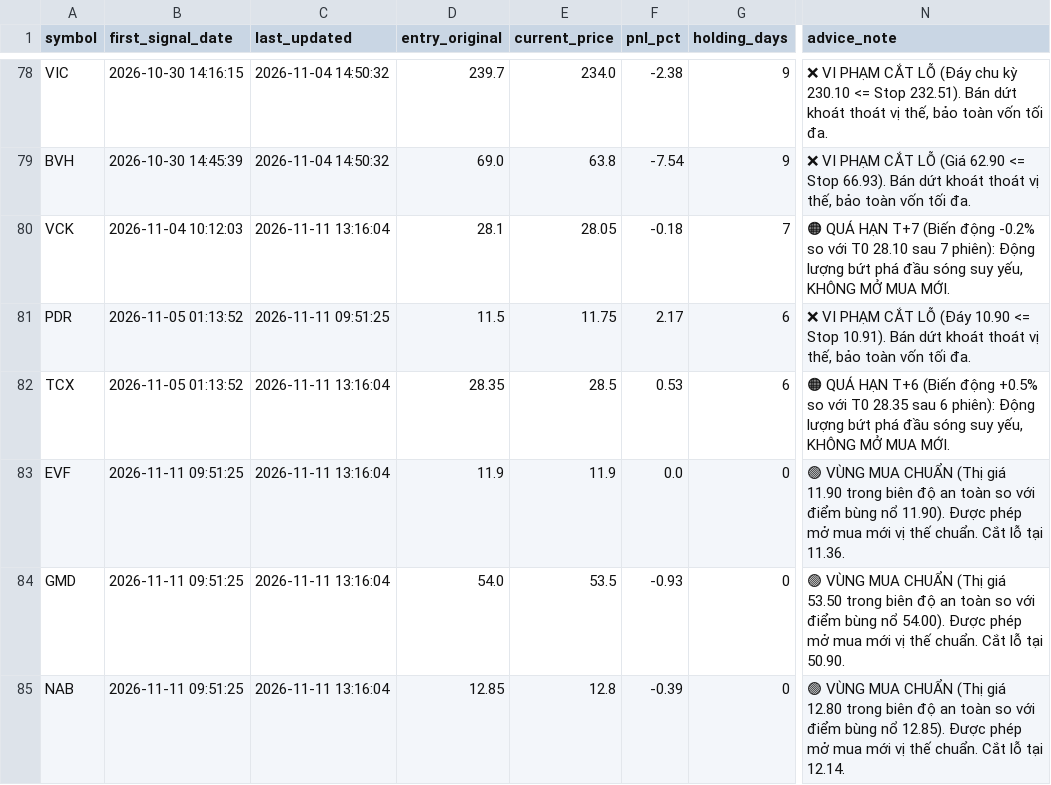
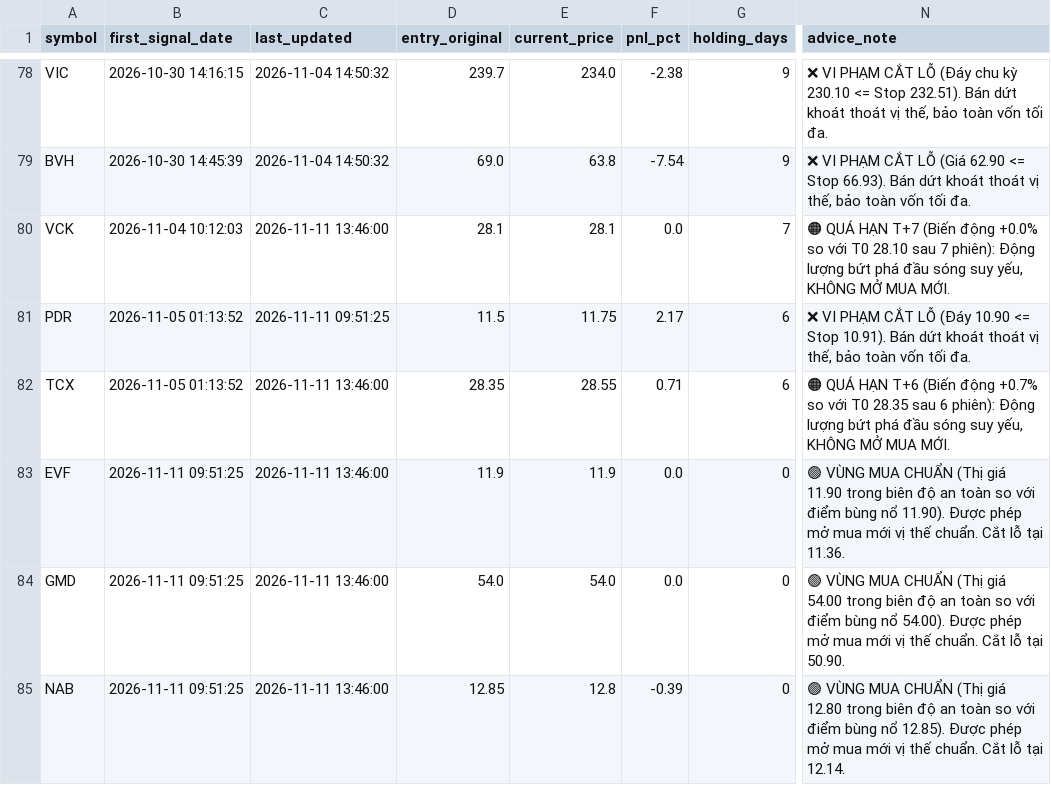
Before and after one commit to DaniNguyen2509/Neiro-Stock-VN, a CSV file: data/ml_signals_dataset.csv, drawn as a sheet; only a part is shown, gaps mark what is left out; the diff covers the shown part only; the diff names each change by its address in the sheet, - before the commit and + after, or states it on an @@ line.

```diff
--- a/data/ml_signals_dataset.csv
+++ b/data/ml_signals_dataset.csv
-C80 (last_updated): 2026-11-11 13:16:04
+C80 (last_updated): 2026-11-11 13:46:00
-E80 (current_price): 28.05
+E80 (current_price): 28.1
-F80 (pnl_pct): -0.18
+F80 (pnl_pct): 0.0
-N80 (advice_note): …(Biến động -0.2% so với…
+N80 (advice_note): …(Biến động +0.0% so với…
-C82:C85 (last_updated): 2026-11-11 13:16:04
+C82:C85 (last_updated): 2026-11-11 13:46:00
-E82 (current_price): 28.5
+E82 (current_price): 28.55
-F82 (pnl_pct): 0.53
+F82 (pnl_pct): 0.71
-N82 (advice_note): …(Biến động +0.5% so với…
+N82 (advice_note): …(Biến động +0.7% so với…
-E84 (current_price): 53.5
+E84 (current_price): 54.0
-F84 (pnl_pct): -0.93
+F84 (pnl_pct): 0.0
-N84 (advice_note): …(Thị giá 53.50 trong biên…
+N84 (advice_note): …(Thị giá 54.00 trong biên…
```
Also changed, not shown: 18 edited cells elsewhere in this file, 6 other files.
